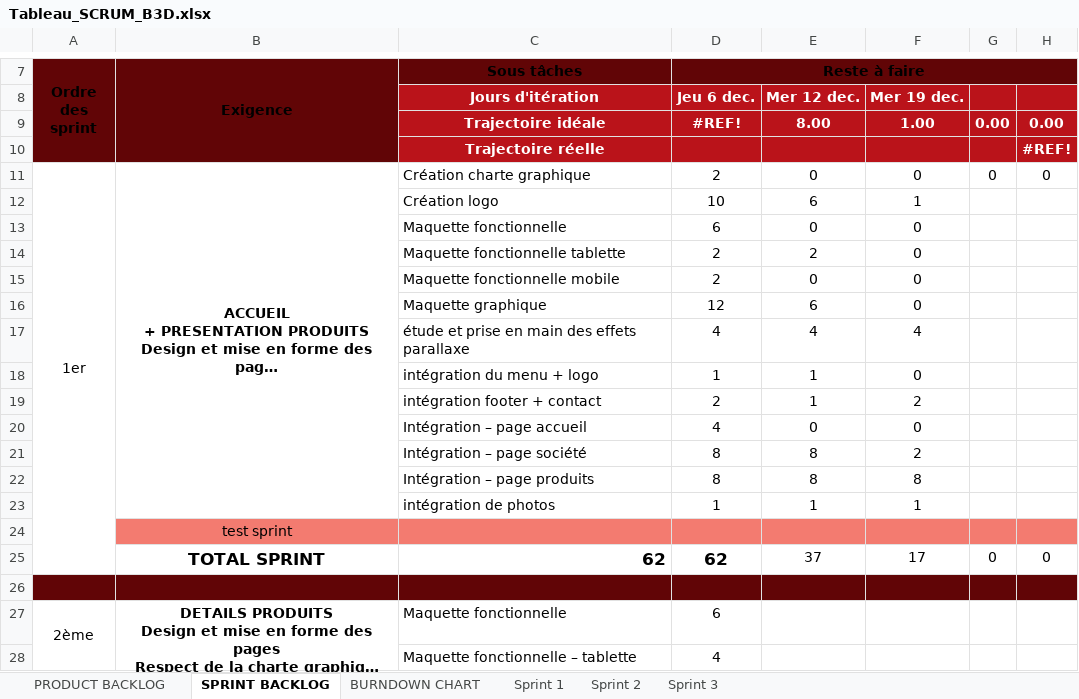
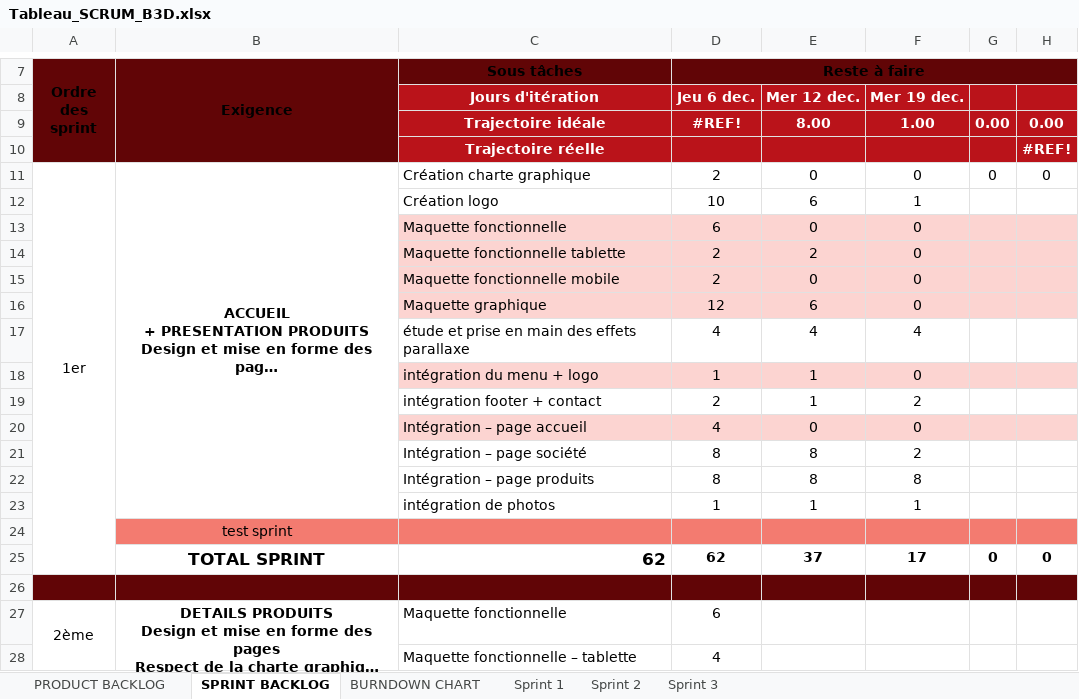
Before and after one commit to MarieGeneste/projet_pro_B3D, an Excel workbook: Tableau_SCRUM_B3D.xlsx, sheet SPRINT BACKLOG, drawn as a sheet; only a part is shown, gaps mark what is left out; long unchanged cells end in …; values as stored, in another font and other column widths than the file's, no borders; the diff names each change by its address in the sheet, - before the commit and + after, or states it on an @@ line.

Commit message:
MAJ tableau + lien page accueil

```diff
--- a/Tableau_SCRUM_B3D.xlsx (sheet SPRINT BACKLOG)
+++ b/Tableau_SCRUM_B3D.xlsx (sheet SPRINT BACKLOG)
-C13:H16 fill: none
+C13:H16 fill: #FCD4D1
-C18:H18 fill: none
+C18:H18 fill: #FCD4D1
-C20:H20 fill: none
+C20:H20 fill: #FCD4D1
@@ D25 text size: smaller @@
-E25:H25 bold: off
+E25:H25 bold: on
```
Also changed, not shown: charts or pictures, 1 other file.
